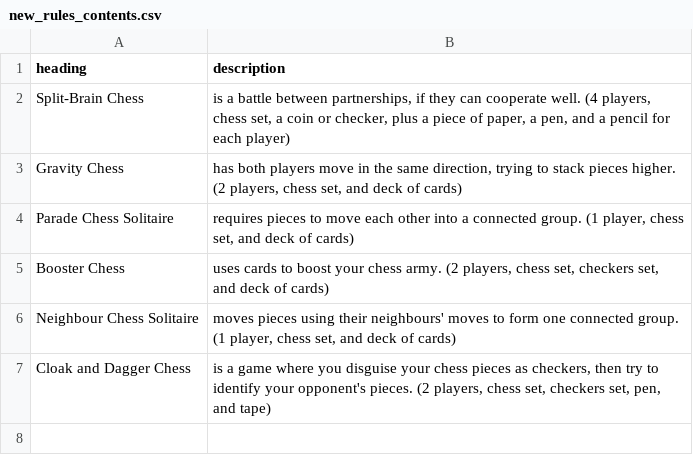
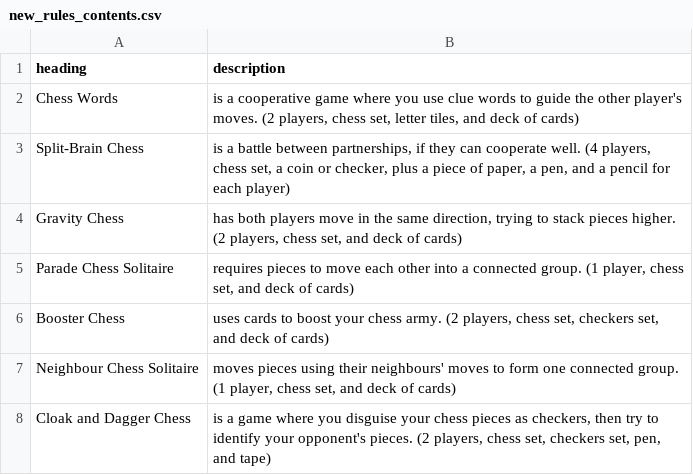
Before and after one commit to donkirkby/chess-kit, a CSV file: raw_rules/new_rules_contents.csv, drawn as a sheet.

Commit message:
Add Chess Words, for #116.
Add a list of local chess groups.

```diff
--- a/raw_rules/new_rules_contents.csv
+++ b/raw_rules/new_rules_contents.csv
@@ -1,2 +1,3 @@
 heading,description
+Chess Words,"is a cooperative game where you use clue words to guide the other player's moves. (2 players, chess set, letter tiles, and deck of cards)"
 Split-Brain Chess,"is a battle between partnerships, if they can cooperate well. (4 players, chess set, a coin or checker, plus a piece of paper, a pen, and a pencil for each player)"
```
Also changed, not shown: 10 other files.
